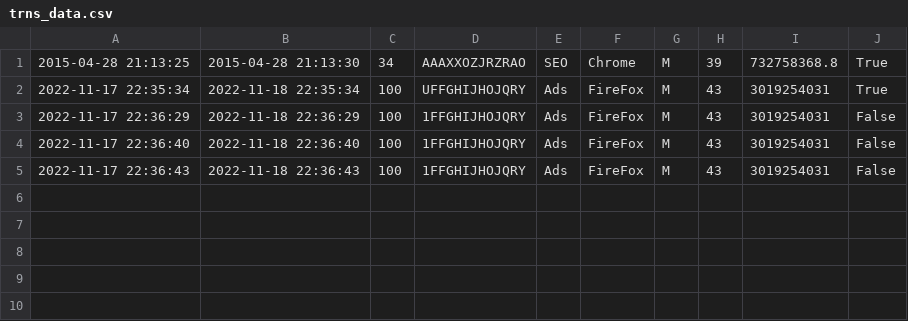
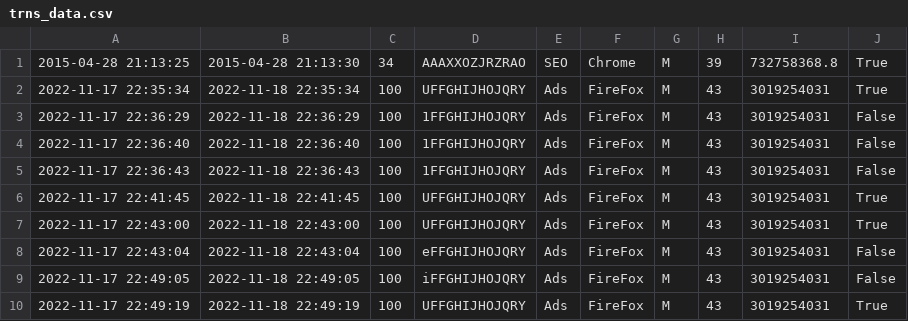
Before and after one commit to cuchri/ds_project_fraud, a CSV file: ds_project/data/trns_data.csv, drawn as a sheet; the diff names each change by its address in the sheet, - before the commit and + after, or states it on an @@ line.

```diff
--- a/ds_project/data/trns_data.csv
+++ b/ds_project/data/trns_data.csv
+row 6: 2022-11-17 22:41:45 | 2022-11-18 22:41:45 | 100 | UFFGHIJHOJQRY | Ads | FireFox | M | 43 | 3019254031 | True
+row 7: 2022-11-17 22:43:00 | 2022-11-18 22:43:00 | 100 | UFFGHIJHOJQRY | Ads | FireFox | M | 43 | 3019254031 | True
+row 8: 2022-11-17 22:43:04 | 2022-11-18 22:43:04 | 100 | eFFGHIJHOJQRY | Ads | FireFox | M | 43 | 3019254031 | False
+row 9: 2022-11-17 22:49:05 | 2022-11-18 22:49:05 | 100 | iFFGHIJHOJQRY | Ads | FireFox | M | 43 | 3019254031 | False
+row 10: 2022-11-17 22:49:19 | 2022-11-18 22:49:19 | 100 | UFFGHIJHOJQRY | Ads | FireFox | M | 43 | 3019254031 | True
```
Also changed, not shown: 4 other files.
